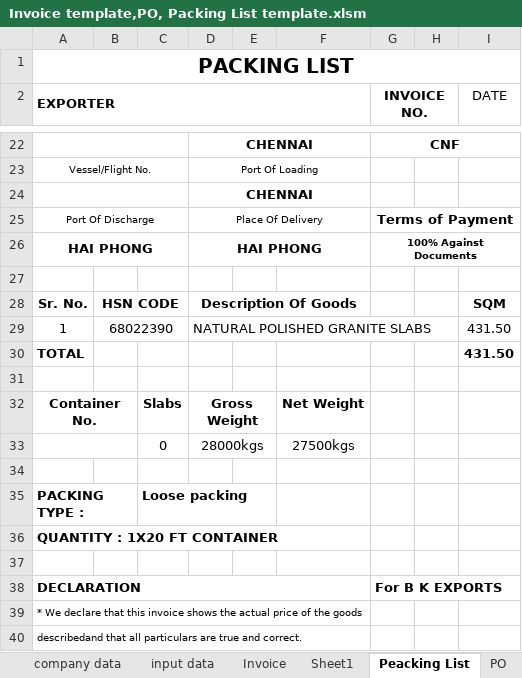
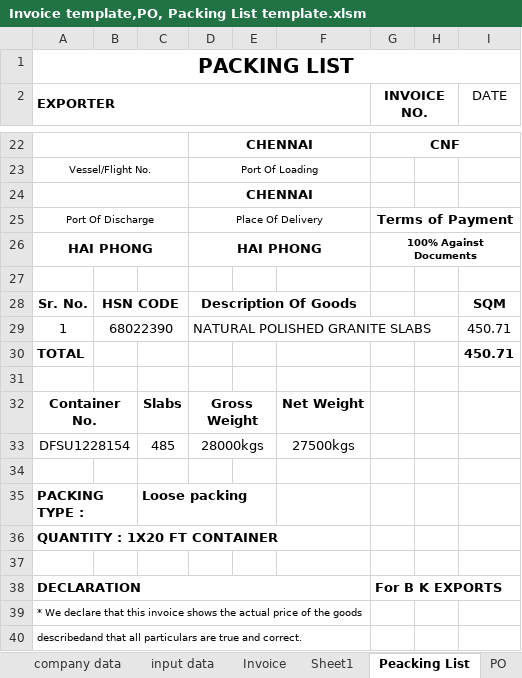
Before and after one commit to Bkexports/invoices, an Excel workbook: 25-26/Invoices 25-26/44 BK044 December 25-26 MINH TUNG INVESTMENT AND DEVELOPMENT COMPANY LIMITED (VS) (B)/Invoice template,PO, Packing List template.xlsm, sheet Peacking List, drawn as a sheet; only a part is shown, gaps mark what is left out; values as stored, in another font and other column widths than the file's, no borders; charts and pictures not drawn; the diff names each change by its address in the sheet, - before the commit and + after, or states it on an @@ line.

```diff
--- a/25-26/Invoices 25-26/44 BK044 December 25-26 MINH TUNG INVESTMENT AND DEVELOPMENT COMPANY LIMITED (VS) (B)/Invoice template,PO, Packing List template.xlsm (sheet Peacking List)
+++ b/25-26/Invoices 25-26/44 BK044 December 25-26 MINH TUNG INVESTMENT AND DEVELOPMENT COMPANY LIMITED (VS) (B)/Invoice template,PO, Packing List template.xlsm (sheet Peacking List)
-I29:I30 (DATE): 431.50
+I29:I30 (DATE): 450.71
-A33 (EXPORTER): (empty)
+A33 (EXPORTER): DFSU1228154
-C33: 0
+C33: 485
```
Also changed, not shown: sheet PO, sheet Invoice, sheet input data, charts or pictures, 19 other files.
